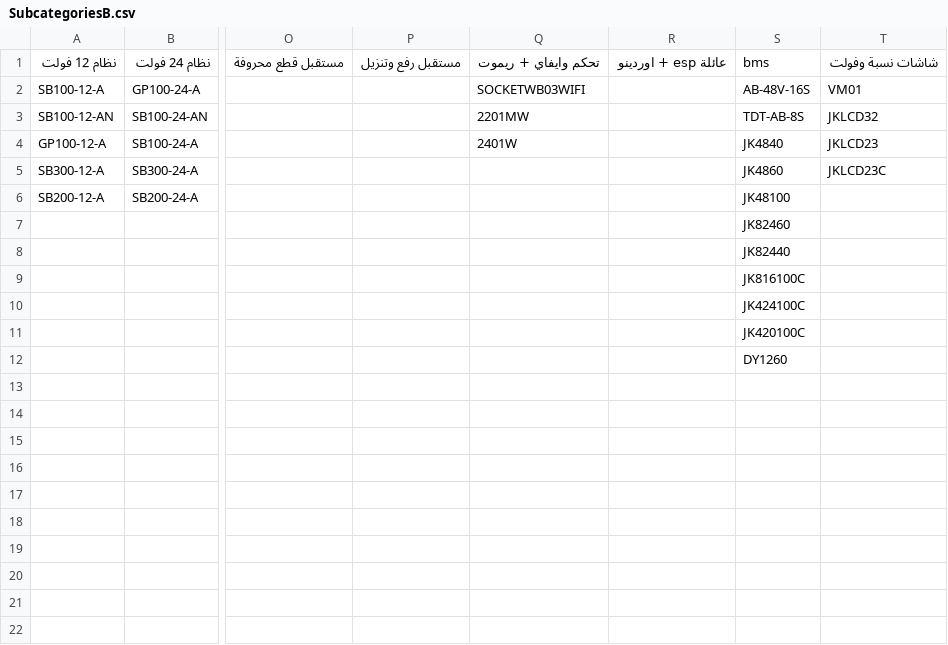
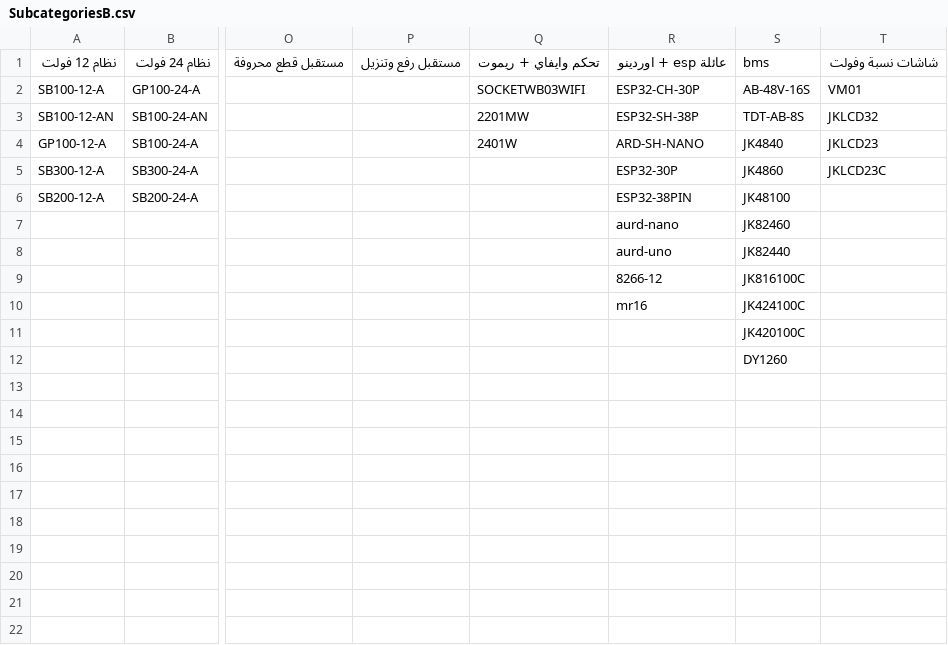
Before and after one commit to website888sy/HJY, a CSV file: data/SubcategoriesB.csv, drawn as a sheet; only a part is shown, gaps mark what is left out; the diff names each change by its address in the sheet, - before the commit and + after, or states it on an @@ line.

Commit message:
تحديث الفئات الفرعية SubcategoriesB.csv

```diff
--- a/data/SubcategoriesB.csv
+++ b/data/SubcategoriesB.csv
-R2: (empty)
+R2: ESP32-CH-30P
-R3: (empty)
+R3: ESP32-SH-38P
-R4: (empty)
+R4: ARD-SH-NANO
-R5: (empty)
+R5: ESP32-30P
-R6: (empty)
+R6: ESP32-38PIN
-R7: (empty)
+R7: aurd-nano
-R8: (empty)
+R8: aurd-uno
-R9: (empty)
+R9: 8266-12
-R10: (empty)
+R10: mr16
```
